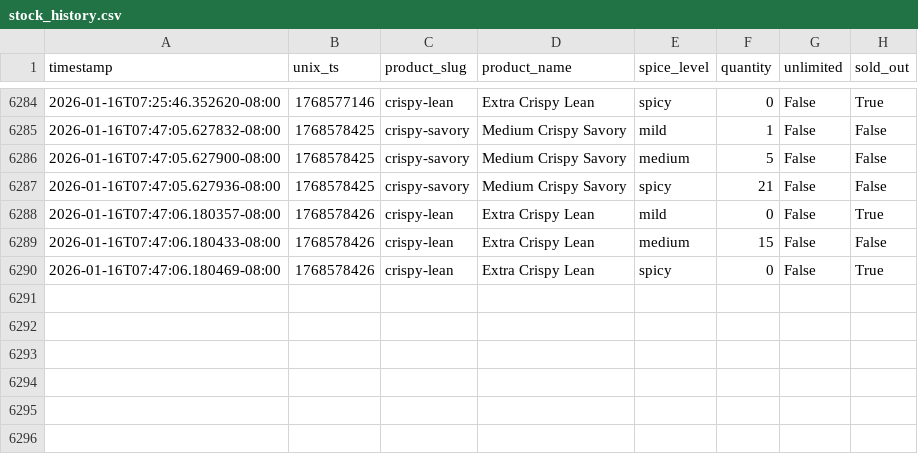
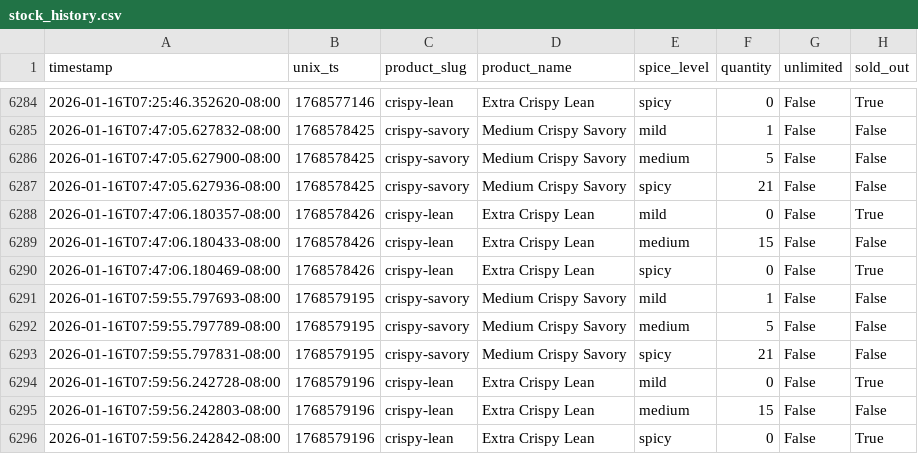
Before and after one commit to fishmanlol/psychkosjerky, a CSV file: stock_history.csv, drawn as a sheet; only a part is shown, gaps mark what is left out.

```diff
--- a/stock_history.csv
+++ b/stock_history.csv
@@ -6290 +6290,7 @@ timestamp,unix_ts,product_slug,product_name,spice_level,quantity,unlimited,sold_
 2026-01-16T07:47:06.180469-08:00,1768578426,crispy-lean,Extra Crispy Lean,spicy,0,False,True
+2026-01-16T07:59:55.797693-08:00,1768579195,crispy-savory,Medium Crispy Savory,mild,1,False,False
+2026-01-16T07:59:55.797789-08:00,1768579195,crispy-savory,Medium Crispy Savory,medium,5,False,False
+2026-01-16T07:59:55.797831-08:00,1768579195,crispy-savory,Medium Crispy Savory,spicy,21,False,False
+2026-01-16T07:59:56.242728-08:00,1768579196,crispy-lean,Extra Crispy Lean,mild,0,False,True
+2026-01-16T07:59:56.242803-08:00,1768579196,crispy-lean,Extra Crispy Lean,medium,15,False,False
+2026-01-16T07:59:56.242842-08:00,1768579196,crispy-lean,Extra Crispy Lean,spicy,0,False,True
```
Also changed, not shown: 1 other file.
